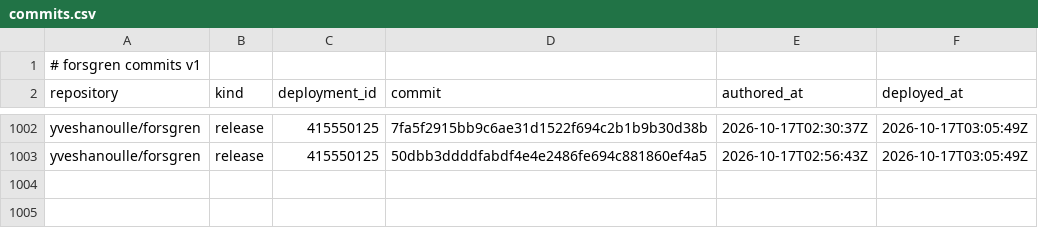
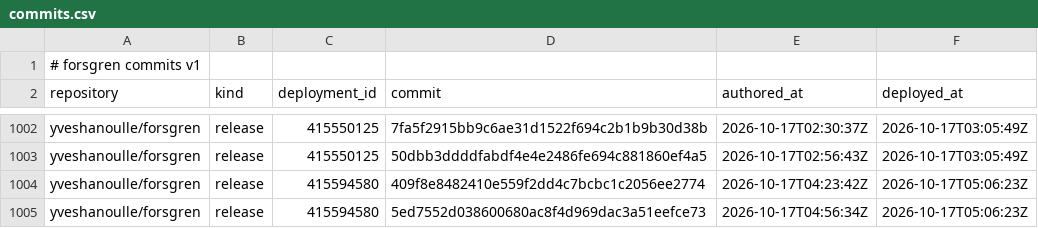
Before and after one commit to yveshanoulle/forsgren-metrics, a CSV file: data/commits.csv, drawn as a sheet; only a part is shown, gaps mark what is left out.

```diff
--- a/data/commits.csv
+++ b/data/commits.csv
@@ -1003 +1003,3 @@ yveshanoulle/forsgren,release,415550125,7fa5f2915bb9c6ae31d1522f694c2b1b9b30d38b
 yveshanoulle/forsgren,release,415550125,50dbb3ddddfabdf4e4e2486fe694c881860ef4a5,2026-10-17T02:56:43Z,2026-10-17T03:05:49Z
+yveshanoulle/forsgren,release,415594580,409f8e8482410e559f2dd4c7bcbc1c2056ee2774,2026-10-17T04:23:42Z,2026-10-17T05:06:23Z
+yveshanoulle/forsgren,release,415594580,5ed7552d038600680ac8f4d969dac3a51eefce73,2026-10-17T04:56:34Z,2026-10-17T05:06:23Z
```
Also changed, not shown: data/deployments.csv, data/issues.csv, 1 other file.
